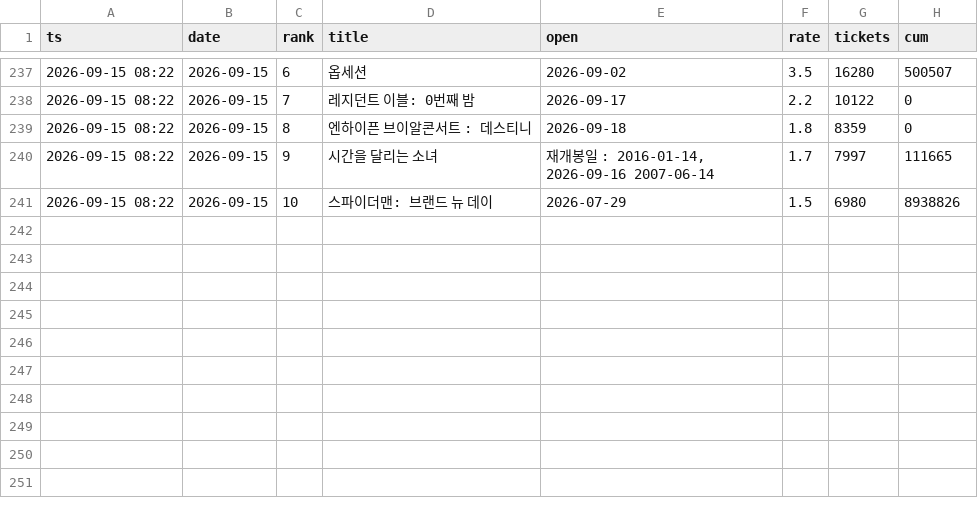
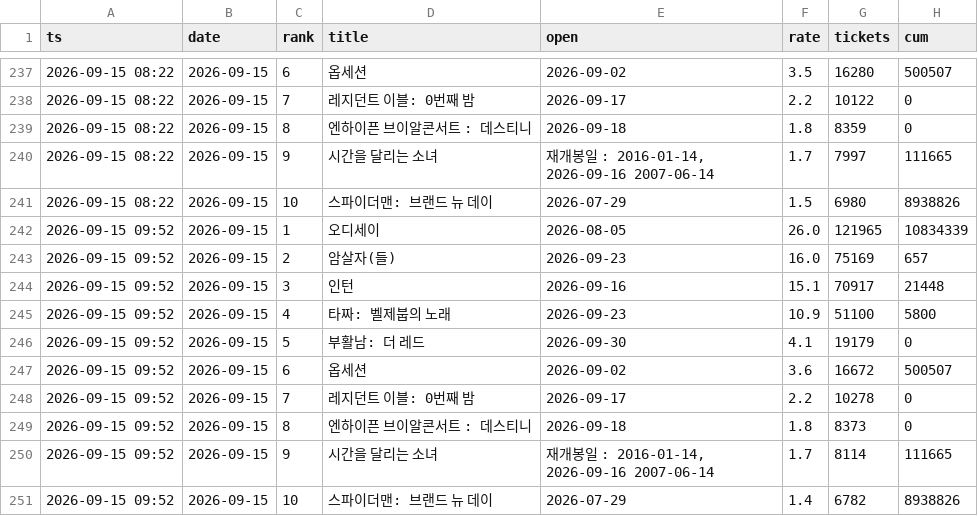
Before and after one commit to AndyWallstreet/buzztrend, a CSV file: data/hatchuping/booking_rivals.csv, drawn as a sheet; only a part is shown, gaps mark what is left out; the diff names each change by its address in the sheet, - before the commit and + after, or states it on an @@ line.

Commit message:
booking snapshot 2026-09-15 09:52

```diff
--- a/data/hatchuping/booking_rivals.csv
+++ b/data/hatchuping/booking_rivals.csv
+row 242: 2026-09-15 09:52 | 2026-09-15 | 1 | 오디세이 | 2026-08-05 | 26.0 | 121965 | 10834339
+row 243: 2026-09-15 09:52 | 2026-09-15 | 2 | 암살자(들) | 2026-09-23 | 16.0 | 75169 | 657
+row 244: 2026-09-15 09:52 | 2026-09-15 | 3 | 인턴 | 2026-09-16 | 15.1 | 70917 | 21448
+row 245: 2026-09-15 09:52 | 2026-09-15 | 4 | 타짜: 벨제붑의 노래 | 2026-09-23 | 10.9 | 51100 | 5800
+row 246: 2026-09-15 09:52 | 2026-09-15 | 5 | 부활남: 더 레드 | 2026-09-30 | 4.1 | 19179 | 0
+row 247: 2026-09-15 09:52 | 2026-09-15 | 6 | 옵세션 | 2026-09-02 | 3.6 | 16672 | 500507
+row 248: 2026-09-15 09:52 | 2026-09-15 | 7 | 레지던트 이블: 0번째 밤 | 2026-09-17 | 2.2 | 10278 | 0
+row 249: 2026-09-15 09:52 | 2026-09-15 | 8 | 엔하이픈 브이알콘서트 : 데스티니 | 2026-09-18 | 1.8 | 8373 | 0
+row 250: 2026-09-15 09:52 | 2026-09-15 | 9 | 시간을 달리는 소녀 | 재개봉일 : 2016-01-14, 2026-09-16 2007-06-14 | 1.7 | 8114 | 111665
+row 251: 2026-09-15 09:52 | 2026-09-15 | 10 | 스파이더맨: 브랜드 뉴 데이 | 2026-07-29 | 1.4 | 6782 | 8938826
```
Also changed, not shown: data/hatchuping/booking_flow.csv, data/hatchuping/booking_live.csv, 1 other file.
